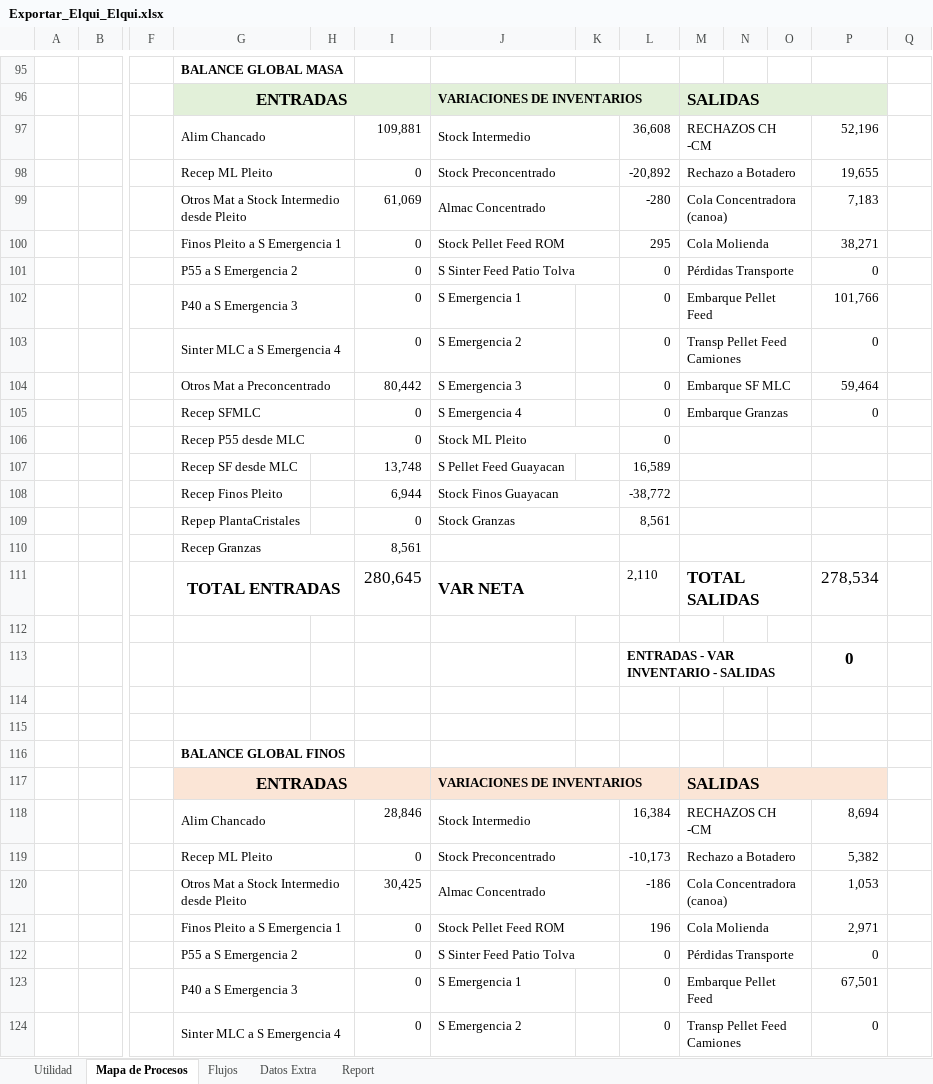
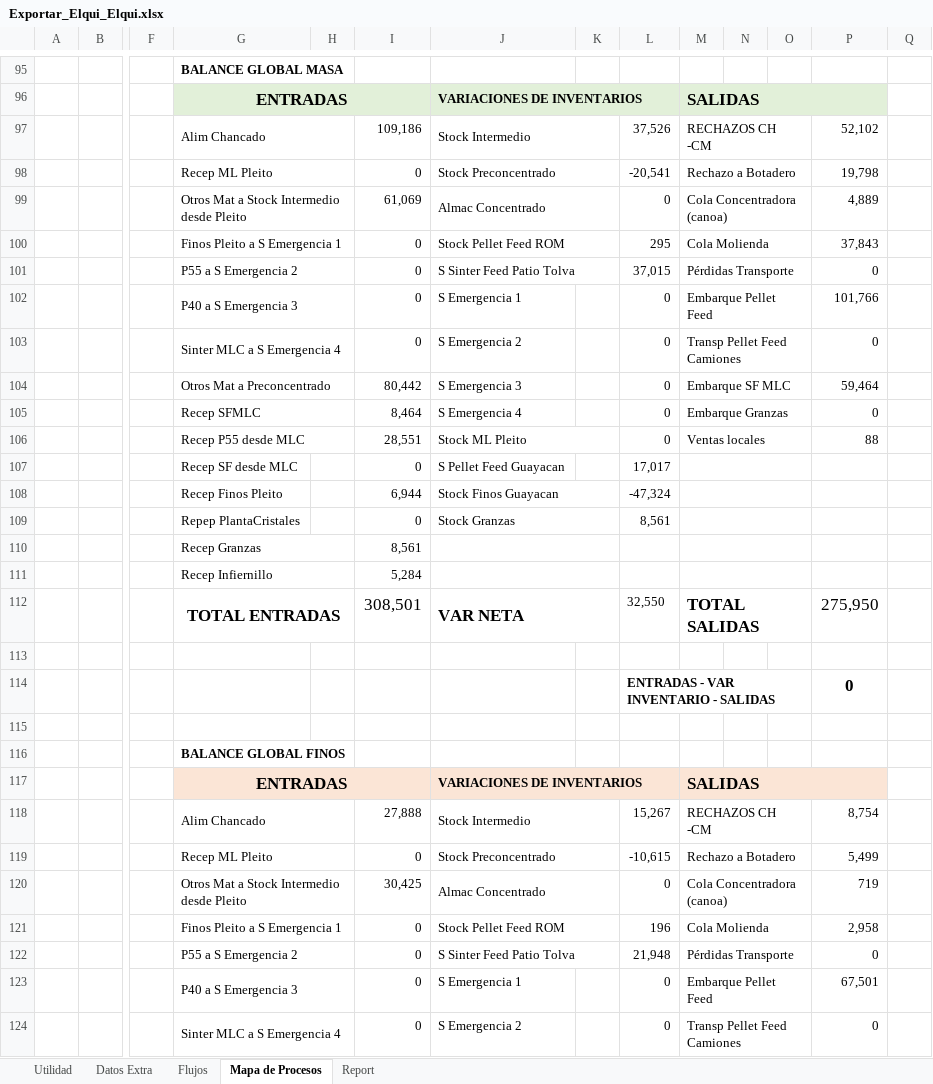
Before and after one commit to fracastr/minera, an Excel workbook: public/Export/Exportar_Elqui_Elqui.xlsx, sheet Mapa de Procesos, drawn as a sheet; only a part is shown, gaps mark what is left out; values as stored, in another font and other column widths than the file's, no borders; charts and pictures and conditional formats not drawn; removed rows and columns are numbered as before the commit, all else as after; rows hold the shown columns only; the diff covers the shown part only; the diff names each change by its address in the sheet, - before the commit and + after, or states it on an @@ line.

```diff
--- a/public/Export/Exportar_Elqui_Elqui.xlsx (sheet Mapa de Procesos)
+++ b/public/Export/Exportar_Elqui_Elqui.xlsx (sheet Mapa de Procesos)
@@ sheet tab order changed: Utilidad | Datos Extra | Flujos | Mapa de Procesos | Report @@
-I97: 109,881
+I97: 109,186
-L97: 36,608
+L97: 37,526
-P97: 52,196
+P97: 52,102
-L98: -20,892
+L98: -20,541
-P98: 19,655
+P98: 19,798
-L99: -280
+L99: 0
-P99: 7,183
+P99: 4,889
-P100: 38,271
+P100: 37,843
-L101: 0
+L101: 37,015
-I105: 0
+I105: 8,464
-I106: 0
+I106: 28,551
-M106: (empty)
+M106: Ventas locales
-P106: (empty)
+P106: 88
-I107: 13,748
+I107: 0
-L107: 16,589
+L107: 17,017
-L108: -38,772
+L108: -47,324
-row 111:  |  |  | TOTAL ENTRADAS |  | 280,645 | VAR NETA |  | 2,110 | TOTAL SALIDAS |  |  | 278,534
+row 111:  |  |  | Recep Infiernillo |  | 5,284
+row 112:  |  |  | TOTAL ENTRADAS |  | 308,501 | VAR NETA |  | 32,550 | TOTAL SALIDAS |  |  | 275,950
-row 115: (empty)
-I118: 28,846
+I118: 27,888
-L118: 16,384
+L118: 15,267
-P118: 8,694
+P118: 8,754
-L119: -10,173
+L119: -10,615
-P119: 5,382
+P119: 5,499
-L120: -186
+L120: 0
-P120: 1,053
+P120: 719
-P121: 2,971
+P121: 2,958
-L122: 0
+L122: 21,948
```
Also changed, not shown: 17 added rows, 16 removed rows, 45 edited cells and cell formats elsewhere in this sheet, sheet Utilidad, sheet Report, sheet Flujos, formulas that keep their value, hidden cells, charts or pictures.
